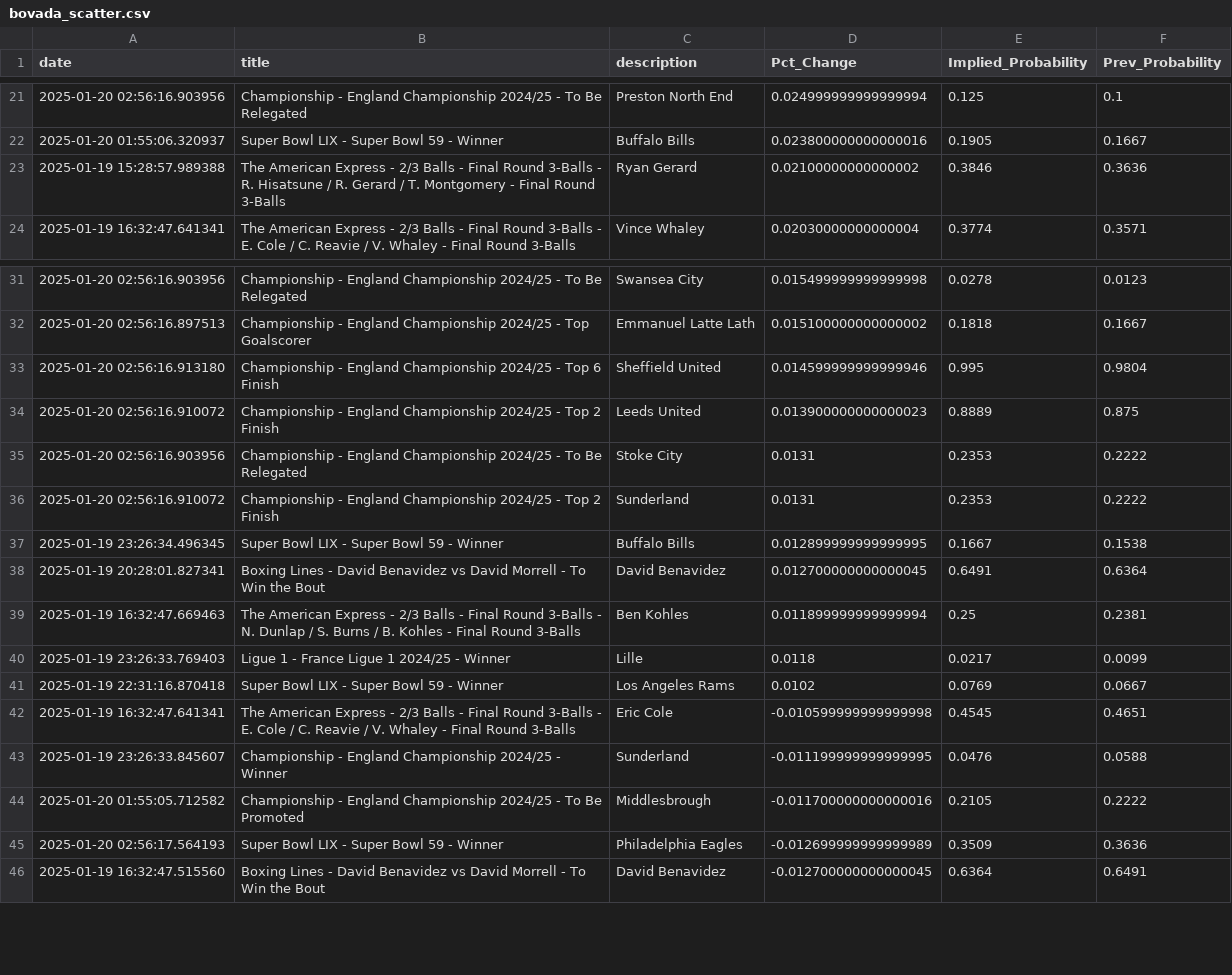
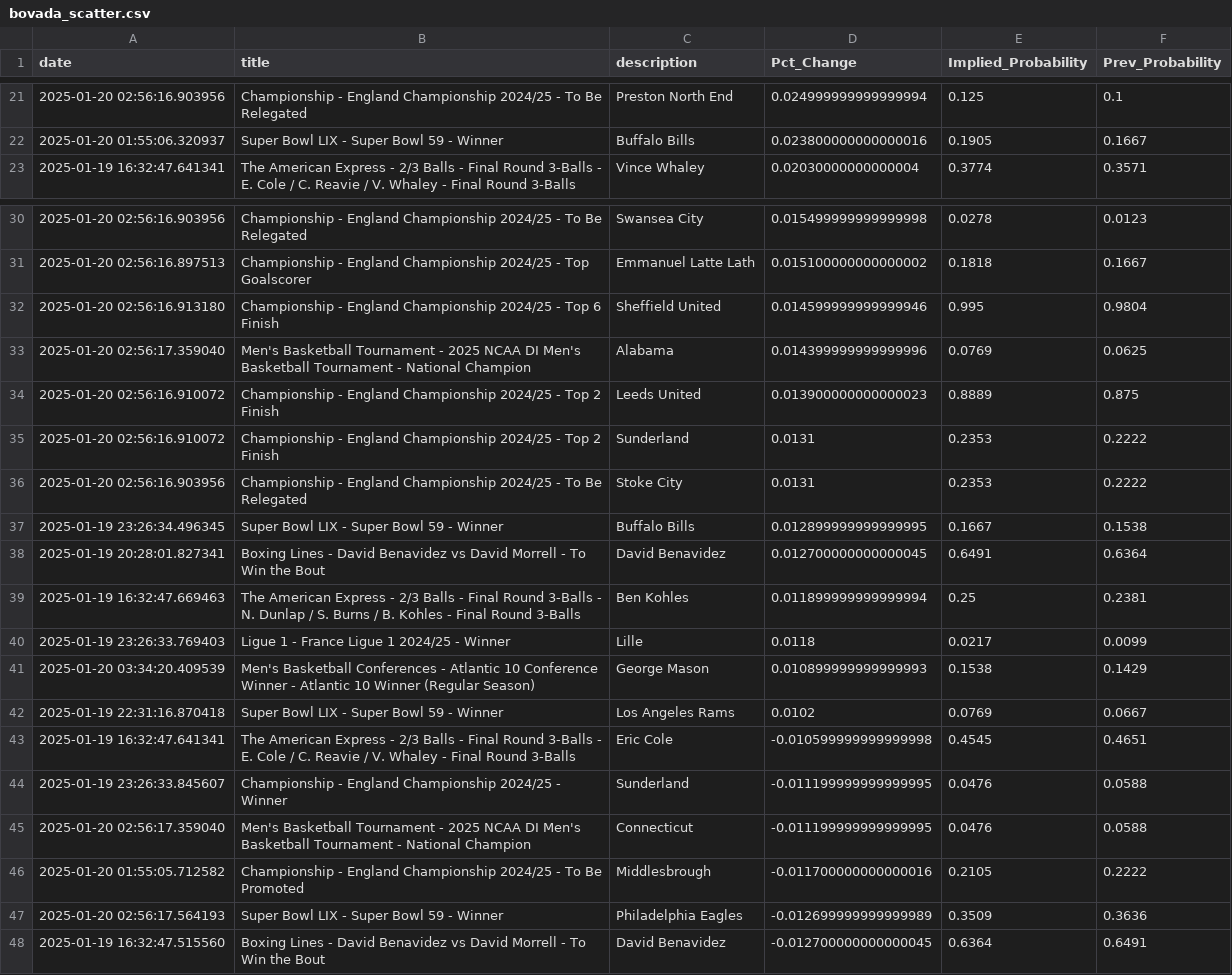
Before and after one commit to aaroncolesmith/data_bovada, a CSV file: data/bovada_scatter.csv, drawn as a sheet; only a part is shown, gaps mark what is left out; the diff covers the shown part only.

Commit message:
Update data

```diff
--- a/data/bovada_scatter.csv
+++ b/data/bovada_scatter.csv
@@ -22,3 +22,2 @@ date,title,description,Pct_Change,Implied_Probability,Prev_Probability
 2025-01-20 01:55:06.320937,Super Bowl LIX - Super Bowl 59 -  Winner,Buffalo Bills,0.023800000000000016,0.1905,0.1667
-2025-01-19 15:28:57.989388,The American Express - 2/3 Balls - Final Round 3-Balls - R. Hisatsune / R. Gerard / T. Montgomery - Final Round 3-Balls,Ryan Gerard,0.02100000000000002,0.3846,0.3636
 2025-01-19 16:32:47.641341,The American Express - 2/3 Balls - Final Round 3-Balls - E. Cole / C. Reavie / V. Whaley - Final Round 3-Balls,Vince Whaley,0.02030000000000004,0.3774,0.3571
@@ -33,5 +32,6 @@ date,title,description,Pct_Change,Implied_Probability,Prev_Probability
 2025-01-20 02:56:16.913180,Championship - England Championship 2024/25 - Top 6 Finish,Sheffield United,0.014599999999999946,0.995,0.9804
+2025-01-20 02:56:17.359040,Men's Basketball Tournament - 2025 NCAA DI Men's Basketball Tournament - National Champion,Alabama,0.014399999999999996,0.0769,0.0625
 2025-01-20 02:56:16.910072,Championship - England Championship 2024/25 - Top 2 Finish,Leeds United,0.013900000000000023,0.8889,0.875
+2025-01-20 02:56:16.910072,Championship - England Championship 2024/25 - Top 2 Finish,Sunderland,0.0131,0.2353,0.2222
 2025-01-20 02:56:16.903956,Championship - England Championship 2024/25 - To Be Relegated,Stoke City,0.0131,0.2353,0.2222
-2025-01-20 02:56:16.910072,Championship - England Championship 2024/25 - Top 2 Finish,Sunderland,0.0131,0.2353,0.2222
 2025-01-19 23:26:34.496345,Super Bowl LIX - Super Bowl 59 -  Winner,Buffalo Bills,0.012899999999999995,0.1667,0.1538
@@ -40,2 +40,3 @@ date,title,description,Pct_Change,Implied_Probability,Prev_Probability
 2025-01-19 23:26:33.769403,Ligue 1 - France Ligue 1 2024/25 - Winner,Lille,0.0118,0.0217,0.0099
+2025-01-20 03:34:20.409539,Men's Basketball Conferences - Atlantic 10 Conference Winner - Atlantic 10 Winner (Regular Season),George Mason,0.010899999999999993,0.1538,0.1429
 2025-01-19 22:31:16.870418,Super Bowl LIX - Super Bowl 59 -  Winner,Los Angeles Rams,0.0102,0.0769,0.0667
@@ -43,2 +44,3 @@ date,title,description,Pct_Change,Implied_Probability,Prev_Probability
 2025-01-19 23:26:33.845607,Championship - England Championship 2024/25 - Winner,Sunderland,-0.011199999999999995,0.0476,0.0588
+2025-01-20 02:56:17.359040,Men's Basketball Tournament - 2025 NCAA DI Men's Basketball Tournament - National Champion,Connecticut,-0.011199999999999995,0.0476,0.0588
 2025-01-20 01:55:05.712582,Championship - England Championship 2024/25 - To Be Promoted,Middlesbrough,-0.011700000000000016,0.2105,0.2222
```
Also changed, not shown: 3 added rows and 1 moved row elsewhere in this file, 1 other file.
